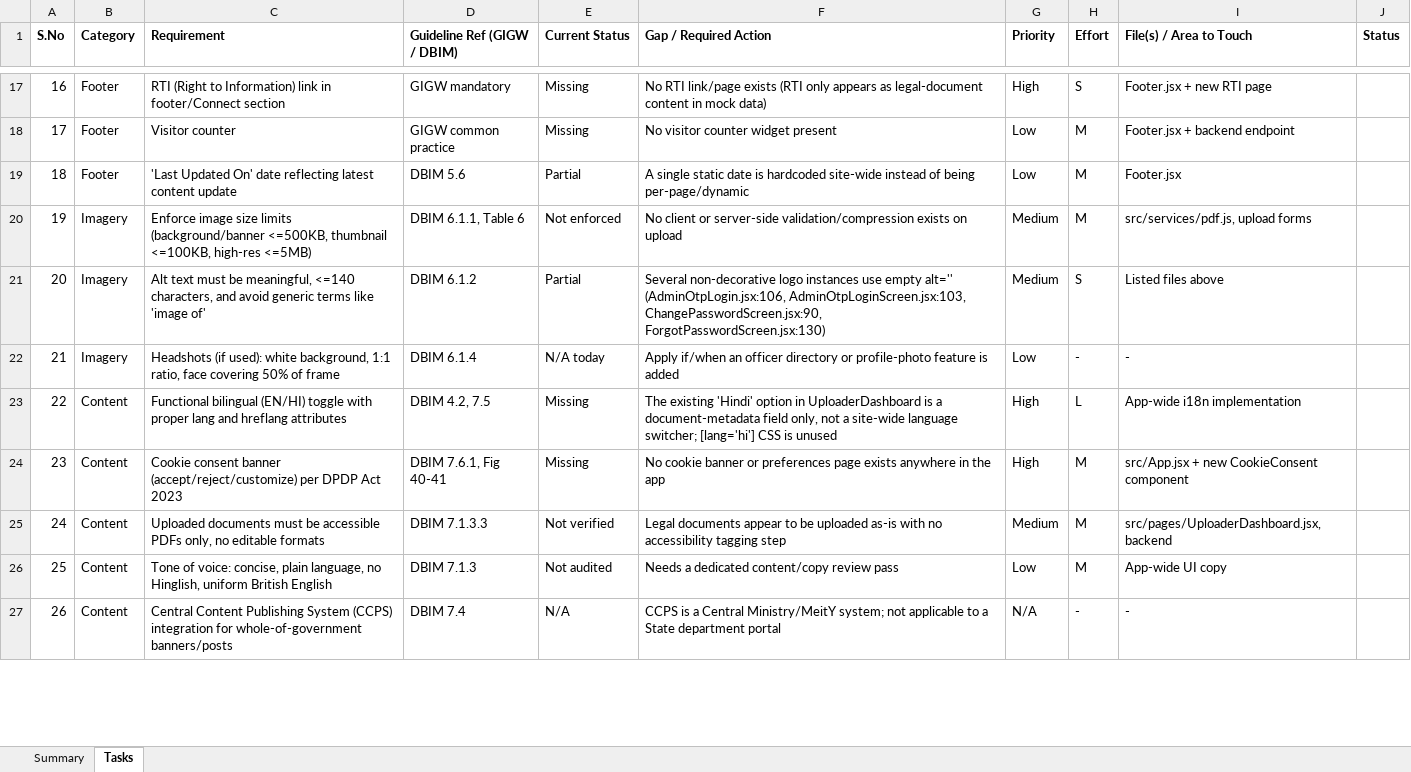
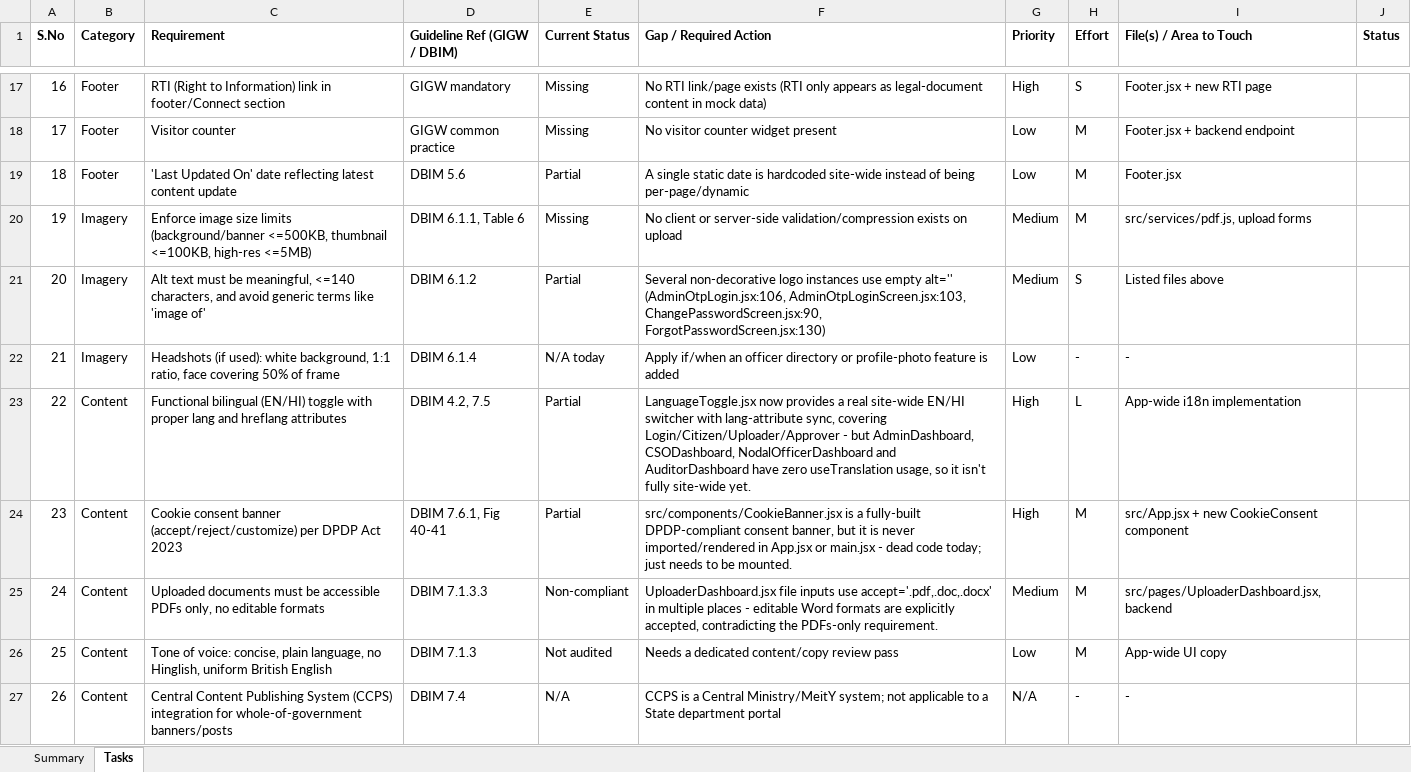
Before and after one commit to Thecrowm10/Haryana-legal-knowledge-system, an Excel workbook: GIGW_DBIM_Compliance_Tasks.xlsx, sheet Tasks, drawn as a sheet; only a part is shown, gaps mark what is left out; values as stored, in another font and other column widths than the file's, no borders; the diff covers the shown part only; the diff names each change by its address in the sheet, - before the commit and + after, or states it on an @@ line.

Commit message:
feat: update localization files and enhance dashboard components
- Added new role labels in English and Hindi localization files for uploader, approver, CS office, admin, and auditor.
- Refactored the layout of the ApproverDashboard to use a grid system for quick actions.
- Enhanced the Login component by adding new icons and modifying the role display section.
- Updated UploaderDashboard to improve entry management, including expanded functionality for adding, removing, and previewing entries.
- Introduced a new modal for editing entry details in UploaderDashboard.
- Improved state management for document types and added baseline tracking for unsaved changes.

```diff
--- a/GIGW_DBIM_Compliance_Tasks.xlsx (sheet Tasks)
+++ b/GIGW_DBIM_Compliance_Tasks.xlsx (sheet Tasks)
-E20 (Current Status): Not enforced
+E20 (Current Status): Missing
-E23:E24 (Current Status): Missing
+E23:E24 (Current Status): Partial
-F23 (Gap / Required Action): The existing 'Hindi' option in UploaderDashboard is a document-metadata field only, not a site-wide language switcher; [lang='hi'] CSS is unused
+F23 (Gap / Required Action): LanguageToggle.jsx now provides a real site-wide EN/HI switcher with lang-attribute sync, covering Login/Citizen/Uploader/Approver - but AdminDashboard, CSODashboard, NodalOfficerDashboard and AuditorDashboard have zero useTranslation usage, so it isn't fully site-wide yet.
-F24 (Gap / Required Action): No cookie banner or preferences page exists anywhere in the app
+F24 (Gap / Required Action): src/components/CookieBanner.jsx is a fully-built DPDP-compliant consent banner, but it is never imported/rendered in App.jsx or main.jsx - dead code today; just needs to be mounted.
-E25 (Current Status): Not verified
+E25 (Current Status): Non-compliant
-F25 (Gap / Required Action): Legal documents appear to be uploaded as-is with no accessibility tagging step
+F25 (Gap / Required Action): UploaderDashboard.jsx file inputs use accept='.pdf,.doc,.docx' in multiple places - editable Word formats are explicitly accepted, contradicting the PDFs-only requirement.
```
Also changed, not shown: 26 edited cells elsewhere in this sheet, sheet Summary, 5 other files.
